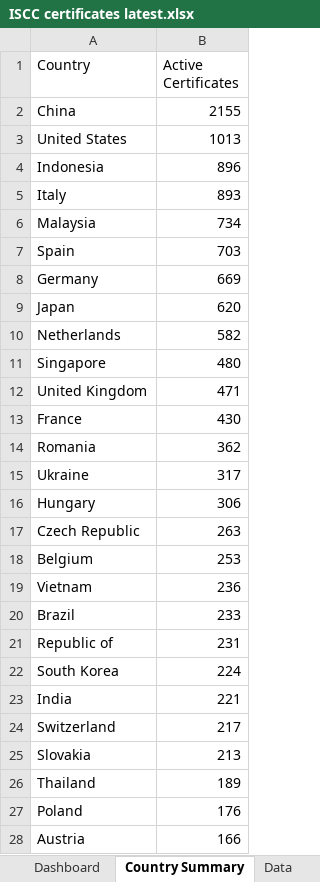
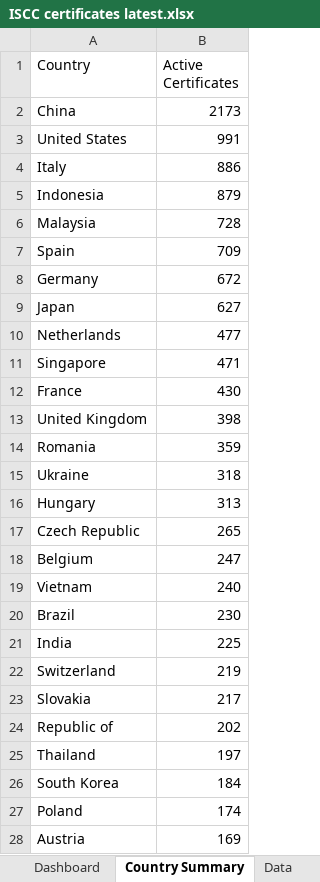
Before and after one commit to goodinternetuser7/certificate-scrapers, an Excel workbook: ISCC certificates latest.xlsx, sheet Country Summary, drawn as a sheet; only a part is shown; values as stored, in another font and other column widths than the file's, no cell formats; removed rows and columns are numbered as before the commit, all else as after; the diff covers the shown part only; the diff names each change by its address in the sheet, - before the commit and + after, or states it on an @@ line.

```diff
--- a/ISCC certificates latest.xlsx (sheet Country Summary)
+++ b/ISCC certificates latest.xlsx (sheet Country Summary)
-B2 (Active Certificates): 2155
+B2 (Active Certificates): 2173
-B3 (Active Certificates): 1013
+B3 (Active Certificates): 991
-row 4: Indonesia | 896
-B4 (Active Certificates): 893
+B4 (Active Certificates): 886
+row 5: Indonesia | 879
-B6 (Active Certificates): 734
+B6 (Active Certificates): 728
-B7 (Active Certificates): 703
+B7 (Active Certificates): 709
-B8 (Active Certificates): 669
+B8 (Active Certificates): 672
-B9 (Active Certificates): 620
+B9 (Active Certificates): 627
-B10 (Active Certificates): 582
+B10 (Active Certificates): 477
-B11 (Active Certificates): 480
+B11 (Active Certificates): 471
-row 12: United Kingdom | 471
+row 13: United Kingdom | 398
-B14 (Active Certificates): 362
+B14 (Active Certificates): 359
-B15 (Active Certificates): 317
+B15 (Active Certificates): 318
-B16 (Active Certificates): 306
+B16 (Active Certificates): 313
-B17 (Active Certificates): 263
+B17 (Active Certificates): 265
-B18 (Active Certificates): 253
+B18 (Active Certificates): 247
-B19 (Active Certificates): 236
+B19 (Active Certificates): 240
-B20 (Active Certificates): 233
+B20 (Active Certificates): 230
-row 21: Republic of | 231
-row 22: South Korea | 224
-B21 (Active Certificates): 221
+B21 (Active Certificates): 225
-B22 (Active Certificates): 217
+B22 (Active Certificates): 219
-B23 (Active Certificates): 213
+B23 (Active Certificates): 217
+row 24: Republic of | 202
-B25 (Active Certificates): 189
+B25 (Active Certificates): 197
+row 26: South Korea | 184
-B27 (Active Certificates): 176
+B27 (Active Certificates): 174
-B28 (Active Certificates): 166
+B28 (Active Certificates): 169
```
Also changed, not shown: 31 added rows, 30 removed rows, 2 moved rows and 30 edited cells elsewhere in this sheet, sheet Data, sheet Dashboard, cell formats, 1 other file.
